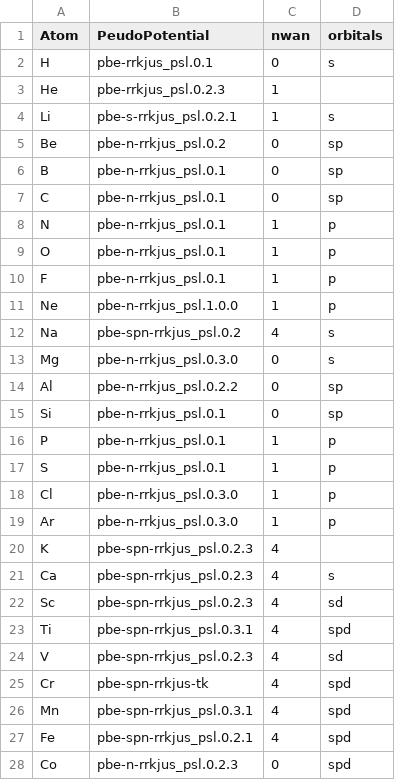
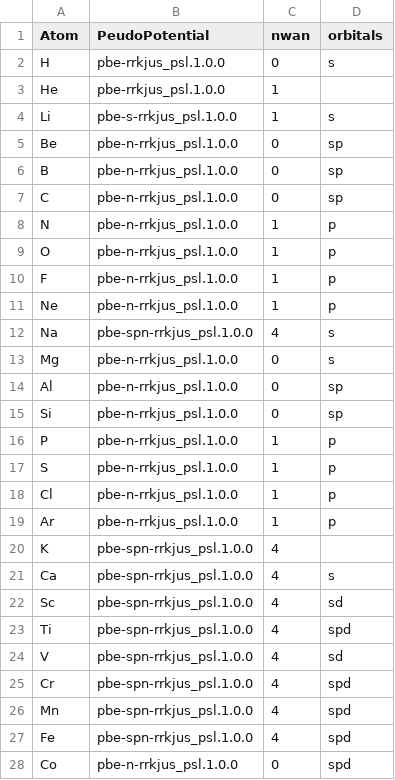
Before and after one commit to by-student-2017/cif2qewan, a CSV file: pp_psl_rrkj_psl100_test_version.csv, drawn as a sheet; only a part is shown; the diff covers the shown part only.

```diff
--- a/pp_psl_rrkj_psl100_test_version.csv
+++ b/pp_psl_rrkj_psl100_test_version.csv
@@ -1,28 +1,28 @@
 Atom,PeudoPotential,nwan,orbitals
-H,pbe-rrkjus_psl.0.1,0,s
-He,pbe-rrkjus_psl.0.2.3,1,
-Li,pbe-s-rrkjus_psl.0.2.1,1,s
-Be,pbe-n-rrkjus_psl.0.2,0,sp
-B,pbe-n-rrkjus_psl.0.1,0,sp
-C,pbe-n-rrkjus_psl.0.1,0,sp
-N,pbe-n-rrkjus_psl.0.1,1,p
-O,pbe-n-rrkjus_psl.0.1,1,p
-F,pbe-n-rrkjus_psl.0.1,1,p
+H,pbe-rrkjus_psl.1.0.0,0,s
+He,pbe-rrkjus_psl.1.0.0,1,
+Li,pbe-s-rrkjus_psl.1.0.0,1,s
+Be,pbe-n-rrkjus_psl.1.0.0,0,sp
+B,pbe-n-rrkjus_psl.1.0.0,0,sp
+C,pbe-n-rrkjus_psl.1.0.0,0,sp
+N,pbe-n-rrkjus_psl.1.0.0,1,p
+O,pbe-n-rrkjus_psl.1.0.0,1,p
+F,pbe-n-rrkjus_psl.1.0.0,1,p
 Ne,pbe-n-rrkjus_psl.1.0.0,1,p
-Na,pbe-spn-rrkjus_psl.0.2,4,s
-Mg,pbe-n-rrkjus_psl.0.3.0,0,s
-Al,pbe-n-rrkjus_psl.0.2.2,0,sp
-Si,pbe-n-rrkjus_psl.0.1,0,sp
-P,pbe-n-rrkjus_psl.0.1,1,p
-S,pbe-n-rrkjus_psl.0.1,1,p
-Cl,pbe-n-rrkjus_psl.0.3.0,1,p
-Ar,pbe-n-rrkjus_psl.0.3.0,1,p
-K,pbe-spn-rrkjus_psl.0.2.3,4,
-Ca,pbe-spn-rrkjus_psl.0.2.3,4,s
-Sc,pbe-spn-rrkjus_psl.0.2.3,4,sd
-Ti,pbe-spn-rrkjus_psl.0.3.1,4,spd
-V,pbe-spn-rrkjus_psl.0.2.3,4,sd
-Cr,pbe-spn-rrkjus-tk,4,spd
-Mn,pbe-spn-rrkjus_psl.0.3.1,4,spd
-Fe,pbe-spn-rrkjus_psl.0.2.1,4,spd
-Co,pbe-n-rrkjus_psl.0.2.3,0,spd
+Na,pbe-spn-rrkjus_psl.1.0.0,4,s
+Mg,pbe-n-rrkjus_psl.1.0.0,0,s
+Al,pbe-n-rrkjus_psl.1.0.0,0,sp
+Si,pbe-n-rrkjus_psl.1.0.0,0,sp
+P,pbe-n-rrkjus_psl.1.0.0,1,p
+S,pbe-n-rrkjus_psl.1.0.0,1,p
+Cl,pbe-n-rrkjus_psl.1.0.0,1,p
+Ar,pbe-n-rrkjus_psl.1.0.0,1,p
+K,pbe-spn-rrkjus_psl.1.0.0,4,
+Ca,pbe-spn-rrkjus_psl.1.0.0,4,s
+Sc,pbe-spn-rrkjus_psl.1.0.0,4,sd
+Ti,pbe-spn-rrkjus_psl.1.0.0,4,spd
+V,pbe-spn-rrkjus_psl.1.0.0,4,sd
+Cr,pbe-spn-rrkjus_psl.1.0.0,4,spd
+Mn,pbe-spn-rrkjus_psl.1.0.0,4,spd
+Fe,pbe-spn-rrkjus_psl.1.0.0,4,spd
+Co,pbe-n-rrkjus_psl.1.0.0,0,spd
```
Also changed, not shown: 44 edited cells elsewhere in this file, pp_psl_rrkj_psl031.csv, 4 other files.
